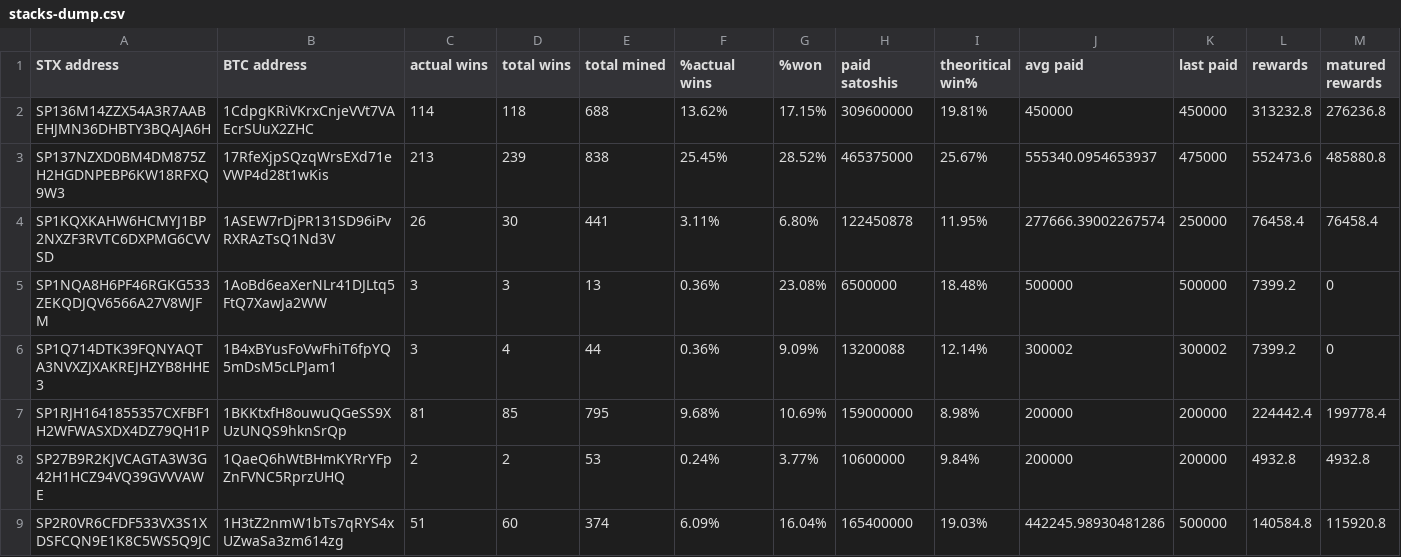
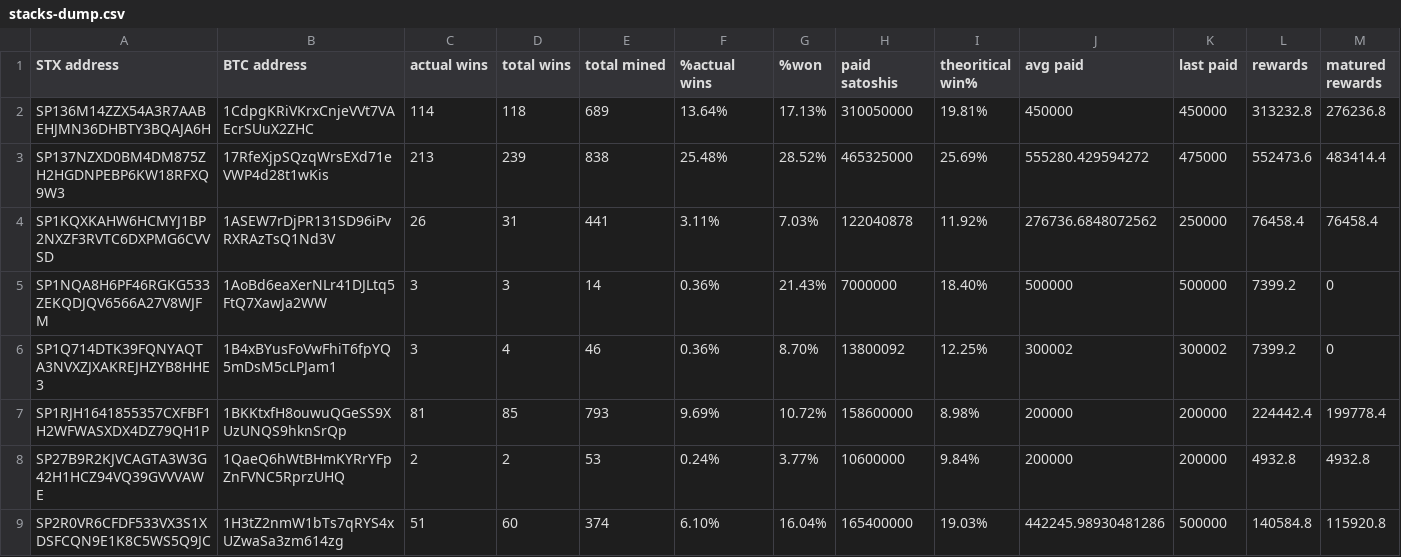
Before and after one commit to friedger/pub-stacks-dump, a CSV file: stacks-dump.csv, drawn as a sheet; only a part is shown; the diff covers the shown part only.

```diff
--- a/stacks-dump.csv
+++ b/stacks-dump.csv
@@ -1,9 +1,9 @@
 STX address,BTC address,actual wins,total wins,total mined,%actual wins,%won,paid satoshis,theoritical win%,avg paid,last paid,rewards,matured rewards
-SP136M14ZZX54A3R7AABEHJMN36DHBTY3BQAJA6H,1CdpgKRiVKrxCnjeVVt7VAEcrSUuX2ZHC,114,118,688,13.62%,17.15%,309600000,19.81%,450000,450000,313232.8,276236.8
-SP137NZXD0BM4DM875ZH2HGDNPEBP6KW18RFXQ9W3,17RfeXjpSQzqWrsEXd71eVWP4d28t1wKis,213,239,838,25.45%,28.52%,465375000,25.67%,555340.0954653937,475000,552473.6,485880.8
-SP1KQXKAHW6HCMYJ1BP2NXZF3RVTC6DXPMG6CVVSD,1ASEW7rDjPR131SD96iPvRXRAzTsQ1Nd3V,26,30,441,3.11%,6.80%,122450878,11.95%,277666.39002267574,250000,76458.4,76458.4
-SP1NQA8H6PF46RGKG533ZEKQDJQV6566A27V8WJFM,1AoBd6eaXerNLr41DJLtq5FtQ7XawJa2WW,3,3,13,0.36%,23.08%,6500000,18.48%,500000,500000,7399.2,0
-SP1Q714DTK39FQNYAQTA3NVXZJXAKREJHZYB8HHE3,1B4xBYusFoVwFhiT6fpYQ5mDsM5cLPJam1,3,4,44,0.36%,9.09%,13200088,12.14%,300002,300002,7399.2,0
-SP1RJH1641855357CXFBF1H2WFWASXDX4DZ79QH1P,1BKKtxfH8ouwuQGeSS9XUzUNQS9hknSrQp,81,85,795,9.68%,10.69%,159000000,8.98%,200000,200000,224442.4,199778.4
+SP136M14ZZX54A3R7AABEHJMN36DHBTY3BQAJA6H,1CdpgKRiVKrxCnjeVVt7VAEcrSUuX2ZHC,114,118,689,13.64%,17.13%,310050000,19.81%,450000,450000,313232.8,276236.8
+SP137NZXD0BM4DM875ZH2HGDNPEBP6KW18RFXQ9W3,17RfeXjpSQzqWrsEXd71eVWP4d28t1wKis,213,239,838,25.48%,28.52%,465325000,25.69%,555280.429594272,475000,552473.6,483414.4
+SP1KQXKAHW6HCMYJ1BP2NXZF3RVTC6DXPMG6CVVSD,1ASEW7rDjPR131SD96iPvRXRAzTsQ1Nd3V,26,31,441,3.11%,7.03%,122040878,11.92%,276736.6848072562,250000,76458.4,76458.4
+SP1NQA8H6PF46RGKG533ZEKQDJQV6566A27V8WJFM,1AoBd6eaXerNLr41DJLtq5FtQ7XawJa2WW,3,3,14,0.36%,21.43%,7000000,18.40%,500000,500000,7399.2,0
+SP1Q714DTK39FQNYAQTA3NVXZJXAKREJHZYB8HHE3,1B4xBYusFoVwFhiT6fpYQ5mDsM5cLPJam1,3,4,46,0.36%,8.70%,13800092,12.25%,300002,300002,7399.2,0
+SP1RJH1641855357CXFBF1H2WFWASXDX4DZ79QH1P,1BKKtxfH8ouwuQGeSS9XUzUNQS9hknSrQp,81,85,793,9.69%,10.72%,158600000,8.98%,200000,200000,224442.4,199778.4
 SP27B9R2KJVCAGTA3W3G42H1HCZ94VQ39GVVVAWE,1QaeQ6hWtBHmKYRrYFpZnFVNC5RprzUHQ,2,2,53,0.24%,3.77%,10600000,9.84%,200000,200000,4932.8,4932.8
-SP2R0VR6CFDF533VX3S1XDSFCQN9E1K8C5WS5Q9JC,1H3tZ2nmW1bTs7qRYS4xUZwaSa3zm614zg,51,60,374,6.09%,16.04%,165400000,19.03%,442245.98930481286,500000,140584.8,115920.8
+SP2R0VR6CFDF533VX3S1XDSFCQN9E1K8C5WS5Q9JC,1H3tZ2nmW1bTs7qRYS4xUZwaSa3zm614zg,51,60,374,6.10%,16.04%,165400000,19.03%,442245.98930481286,500000,140584.8,115920.8
```
Also changed, not shown: 14 edited cells elsewhere in this file, 4 other files.
